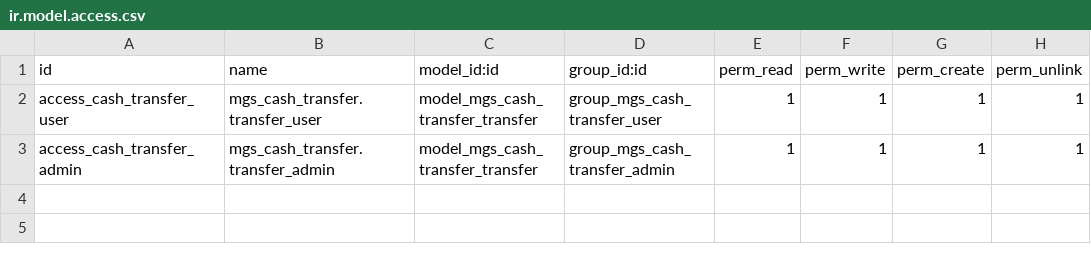
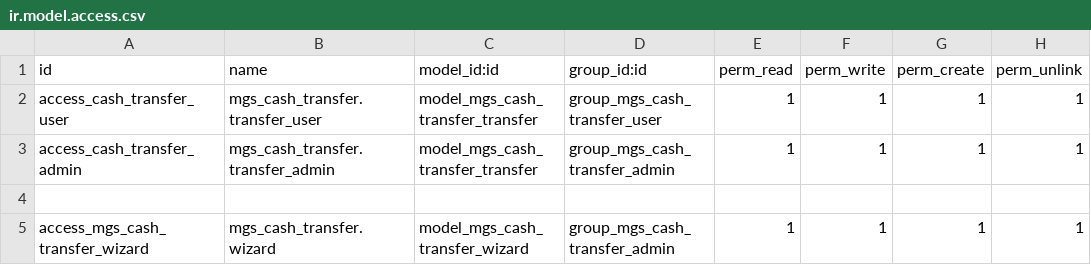
Before and after one commit to dahirfa/billing, a CSV file: mgs_cash_transfer/security/ir.model.access.csv, drawn as a sheet; the diff names each change by its address in the sheet, - before the commit and + after, or states it on an @@ line.

Commit message:
add transfer report

```diff
--- a/mgs_cash_transfer/security/ir.model.access.csv
+++ b/mgs_cash_transfer/security/ir.model.access.csv
+row 4: (empty)
+row 5: access_mgs_cash_transfer_wizard | mgs_cash_transfer.wizard | model_mgs_cash_transfer_wizard | group_mgs_cash_transfer_admin | 1 | 1 | 1 | 1
```
Also changed, not shown: 8 other files.
